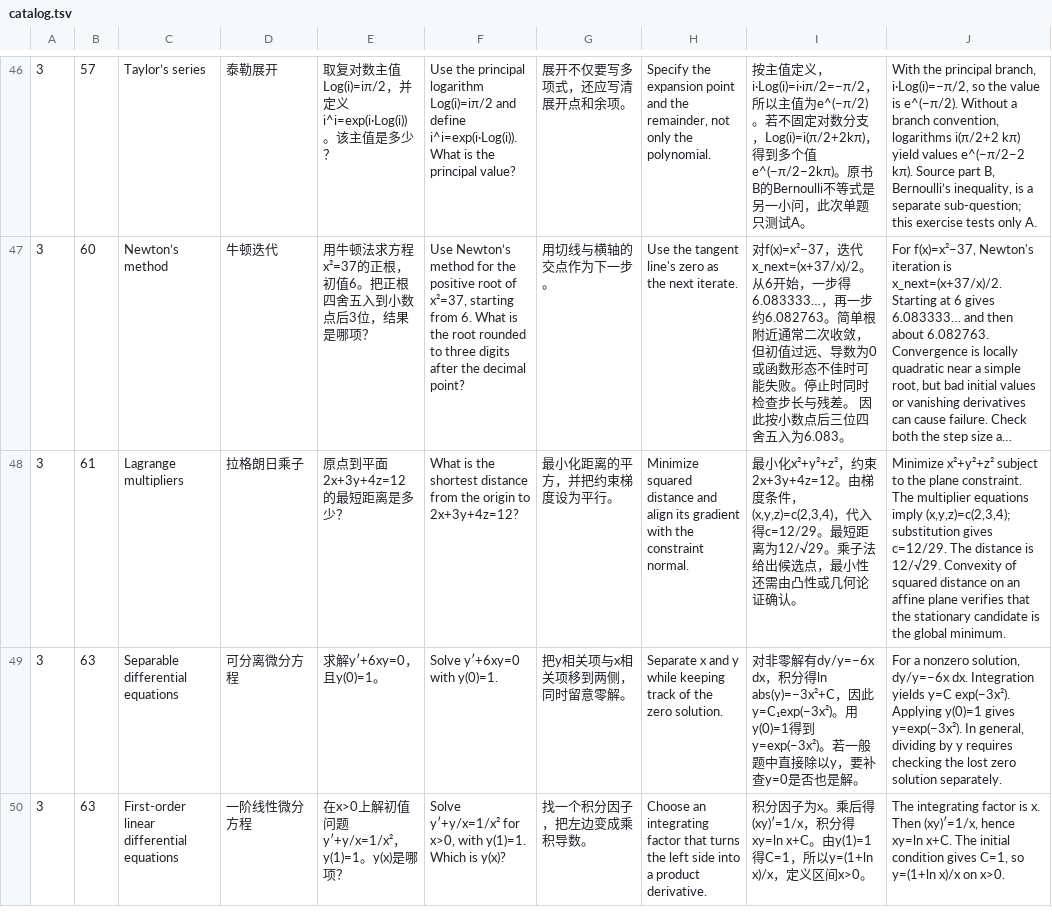
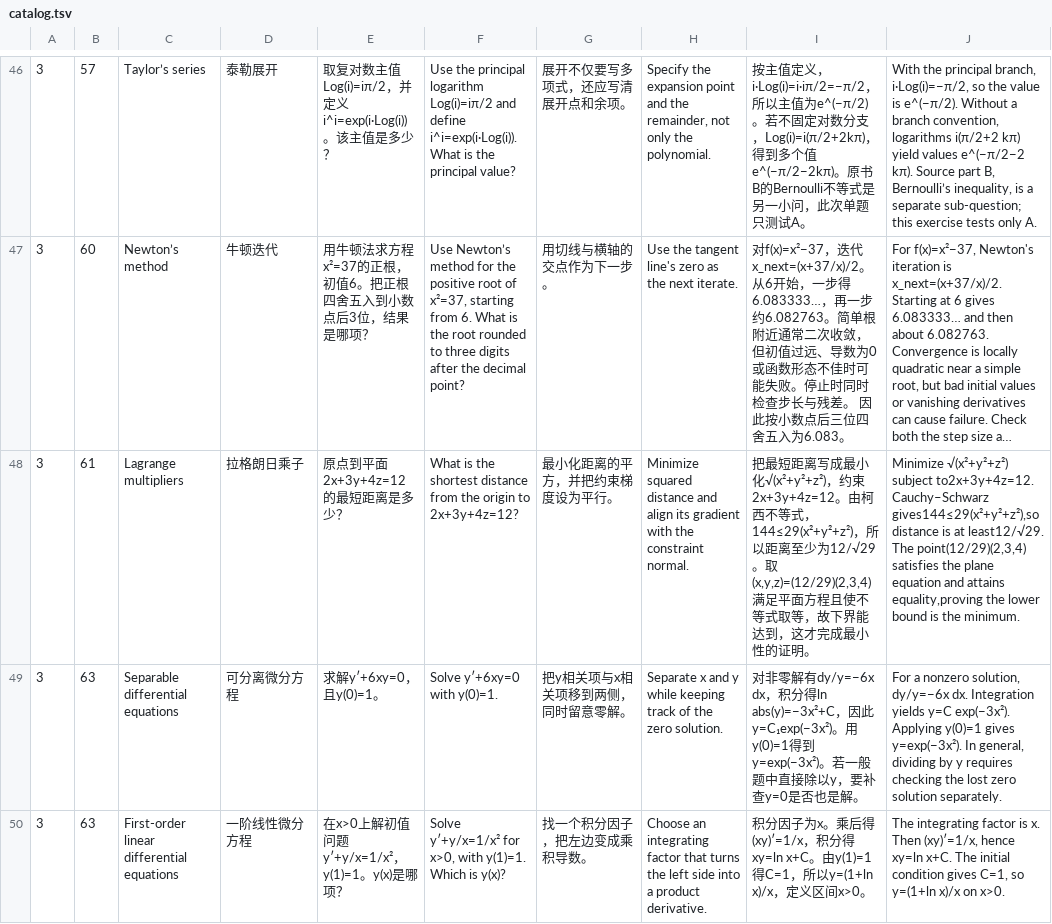
Before and after one commit to x-lf/x-lf.github.io, a TSV file: greenbook/catalog.tsv, drawn as a sheet; only a part is shown, gaps mark what is left out; long unchanged cells end in …; the diff covers the shown part only; the diff names each change by its address in the sheet, - before the commit and + after, or states it on an @@ line.

```diff
--- a/greenbook/catalog.tsv
+++ b/greenbook/catalog.tsv
-I48: 最小化x²+y²+z²，约束2x+3y+4z=12。由梯度条件，(x,y,z)=c(2,3,4)，代入得c=12/29。最短距离为12/√29。乘子法给出候选点，最小性还需由凸性或几何论证确认。
+I48: 把最短距离写成最小化√(x²+y²+z²)，约束2x+3y+4z=12。由柯西不等式，144≤29(x²+y²+z²)，所以距离至少为12/√29。取(x,y,z)=(12/29)(2,3,4)满足平面方程且使不等式取等，故下界能达到，这才完成最小性的证明。
-J48: Minimize x²+y²+z² subject to the plane constraint. The multiplier equations imply (x,y,z)=c(2,3,4); substitution gives c=12/29. The distance is 12/√29. Convexity of squared distance on an affine plane verifies that the stationary candidate is the global minimum.
+J48: Minimize √(x²+y²+z²) subject to2x+3y+4z=12. Cauchy–Schwarz gives144≤29(x²+y²+z²),so distance is at least12/√29. The point(12/29)(2,3,4) satisfies the plane equation and attains equality,proving the lower bound is the minimum.
```
Also changed, not shown: 22 edited cells elsewhere in this file, 13 other files.
